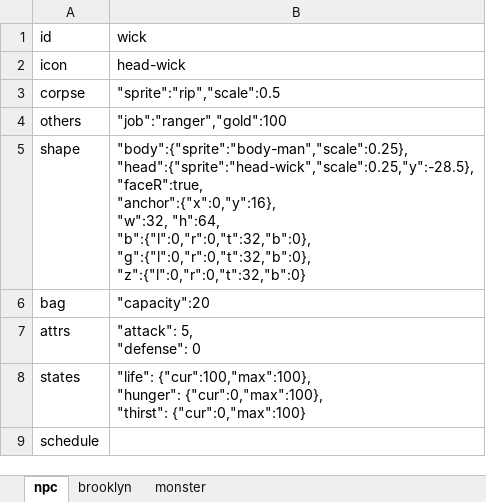
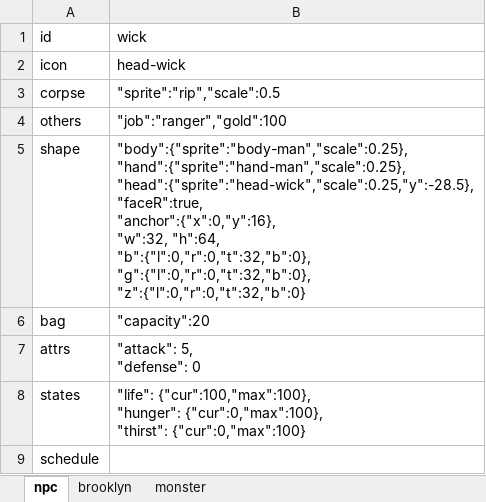
Before and after one commit to bwm0822/game_02, an Excel workbook: xls/role.xlsx, sheet npc, drawn as a sheet; values as stored, in another font and other column widths than the file's, no borders; ↵ is a line break in a cell; the diff names each change by its address in the sheet, - before the commit and + after, or states it on an @@ line.

```diff
--- a/xls/role.xlsx (sheet npc)
+++ b/xls/role.xlsx (sheet npc)
-B5 (wick): "body":{"sprite":"body-man","scale":0.25}, ↵ "head":{"sprite":"head-wick","scale":0.25,"y":-28.5}, ↵ "faceR":true,…
+B5 (wick): "body":{"sprite":"body-man","scale":0.25}, ↵ "hand":{"sprite":"hand-man","scale":0.25}, ↵ "head":{"sprite":"head-wick","scale":0.25,"y":-28.5}, ↵ "faceR":true,…
```
Also changed, not shown: sheet brooklyn, xls/item.xlsx, 8 other files.
